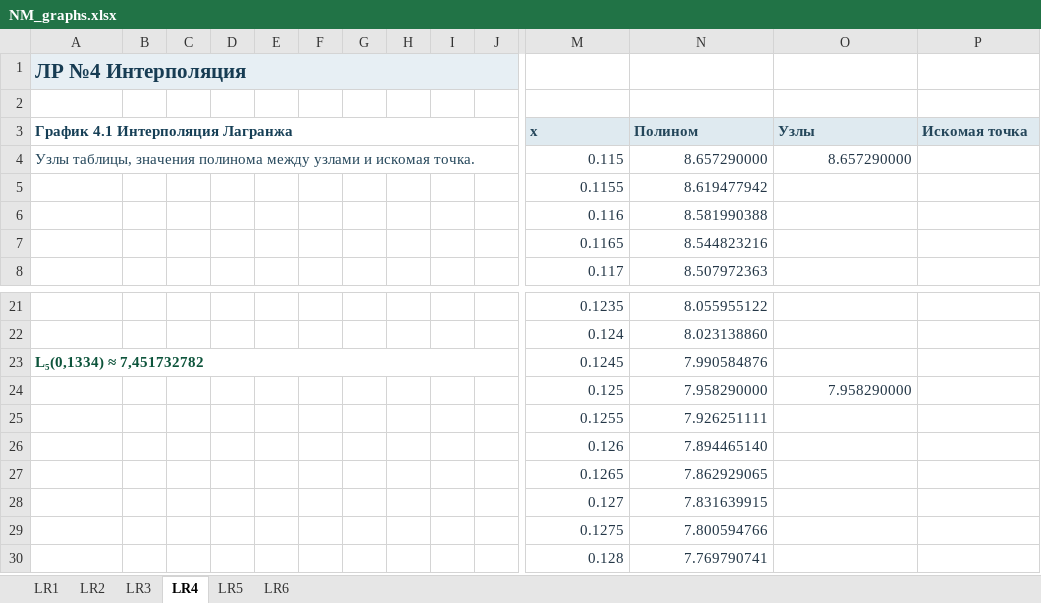
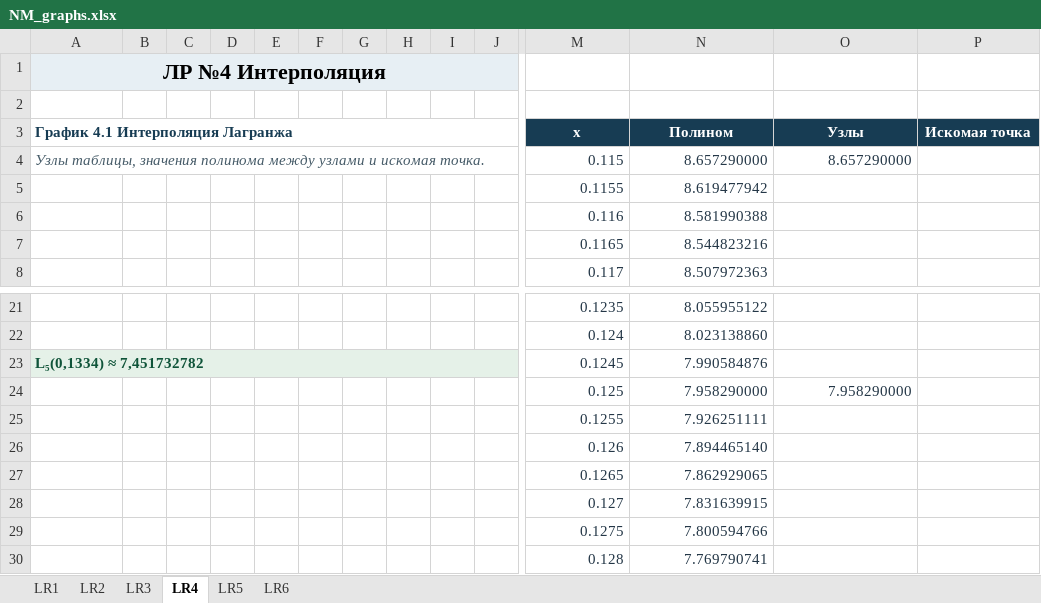
Before and after one commit to Razebaloff/UKRTB_PopovD, an Excel workbook: NM/NM_graphs.xlsx, sheet LR4, drawn as a sheet; only a part is shown, gaps mark what is left out; values as stored, in another font and other column widths than the file's, no borders; charts and pictures not drawn; the diff covers the shown part only; the diff names each change by its address in the sheet, - before the commit and + after, or states it on an @@ line.

```diff
--- a/NM/NM_graphs.xlsx (sheet LR4)
+++ b/NM/NM_graphs.xlsx (sheet LR4)
@@ A1 text colour: #173C53 → black, text size: larger, alignment: left → center @@
@@ M3:P3 alignment: left → center, fill: #DFEAF0 → #173C53, text colour: #24465A → #FFFFFF @@
@@ A4 italic: off → on, text colour: #24465A → #465B68 @@
-A23:J23 fill: none
+A23:J23 fill: #E5F1E8
```
Also changed, not shown: cell formats elsewhere in this sheet, sheet LR6, sheet LR5, sheet LR2, sheet LR3, sheet LR1, charts or pictures, 2 other files.
